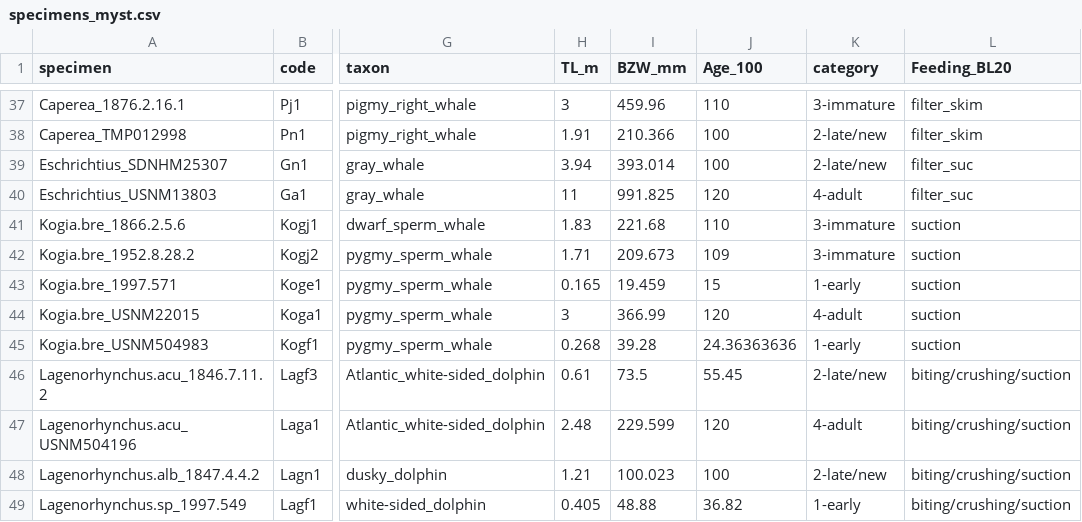
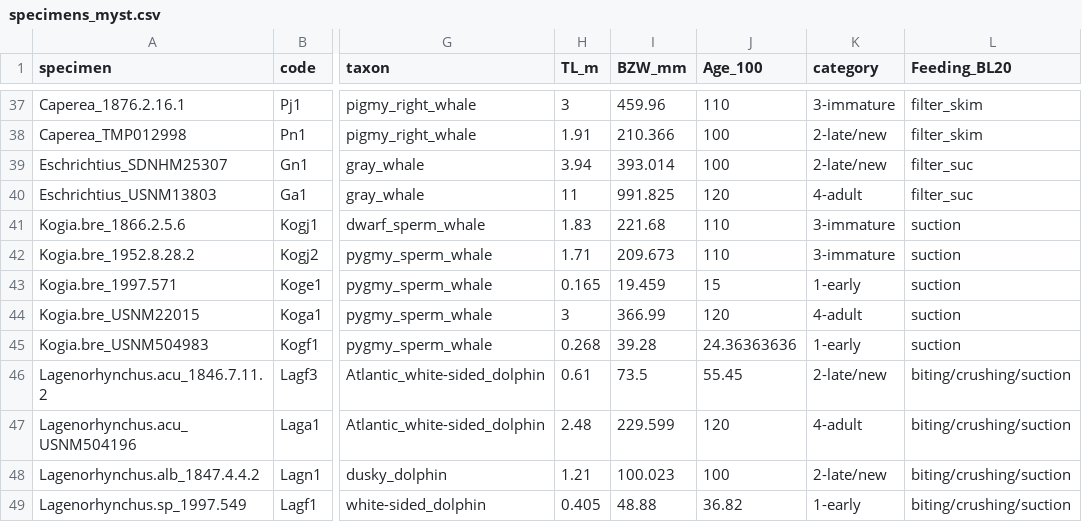
Before and after one commit to AgneseLan/baleen-allometry, a CSV file: Data/specimens_myst.csv, drawn as a sheet; only a part is shown, gaps mark what is left out; the diff names each change by its address in the sheet, - before the commit and + after, or states it on an @@ line.

Commit message:
Update specimens_myst.csv

```diff
--- a/Data/specimens_myst.csv
+++ b/Data/specimens_myst.csv
-J42 (Age_100): 109
+J42 (Age_100): 110
```
